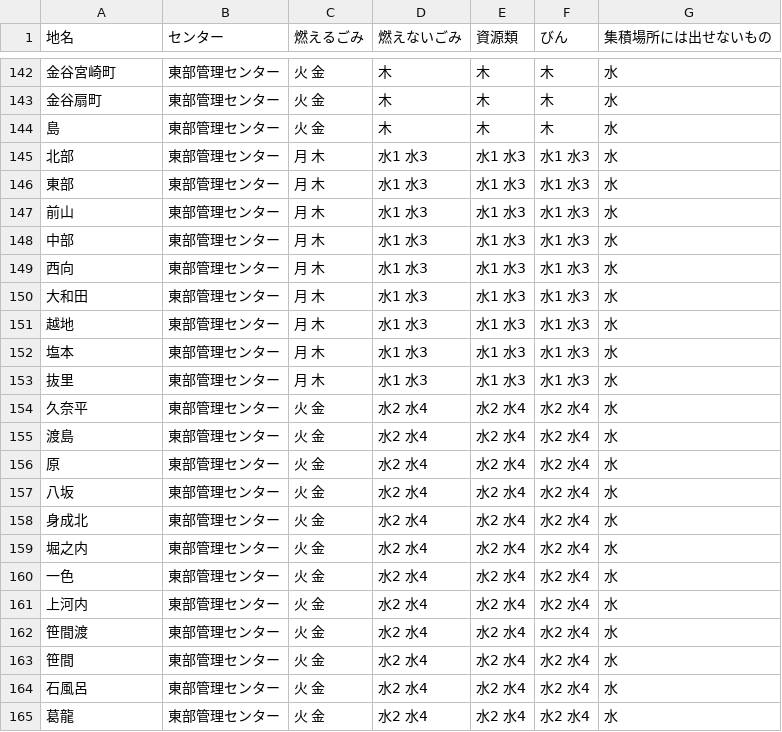
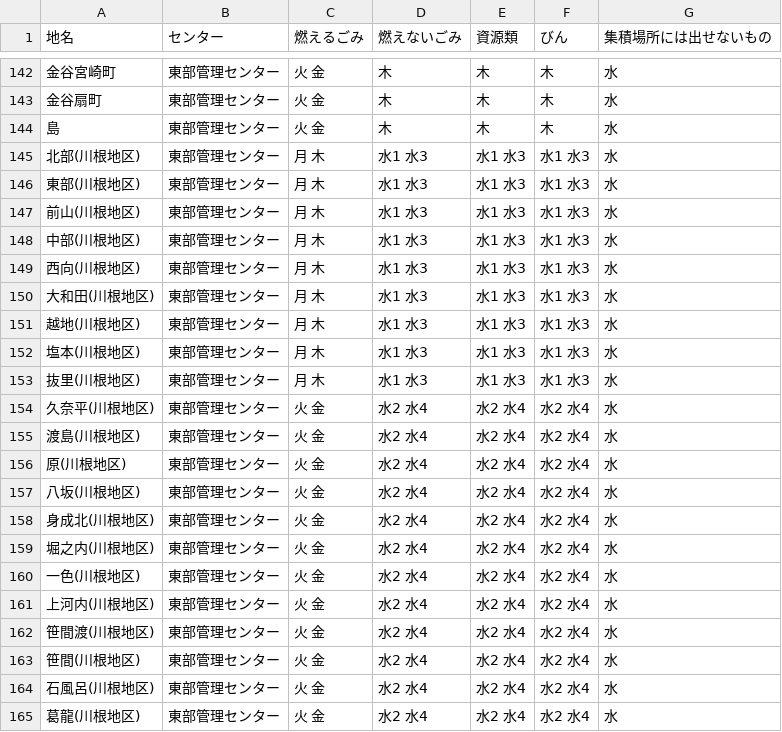
Before and after one commit to shimasho/5374, a CSV file: data/area_days.csv, drawn as a sheet; only a part is shown, gaps mark what is left out.

Commit message:
Update area_days.csv

```diff
--- a/data/area_days.csv
+++ b/data/area_days.csv
@@ -144,22 +144,22 @@
 島,東部管理センター,火 金,木,木,木,水
-北部,東部管理センター,月 木,水1 水3,水1 水3,水1 水3,水
-東部,東部管理センター,月 木,水1 水3,水1 水3,水1 水3,水
-前山,東部管理センター,月 木,水1 水3,水1 水3,水1 水3,水
-中部,東部管理センター,月 木,水1 水3,水1 水3,水1 水3,水
-西向,東部管理センター,月 木,水1 水3,水1 水3,水1 水3,水
-大和田,東部管理センター,月 木,水1 水3,水1 水3,水1 水3,水
-越地,東部管理センター,月 木,水1 水3,水1 水3,水1 水3,水
-塩本,東部管理センター,月 木,水1 水3,水1 水3,水1 水3,水
-抜里,東部管理センター,月 木,水1 水3,水1 水3,水1 水3,水
-久奈平,東部管理センター,火 金,水2 水4,水2 水4,水2 水4,水
-渡島,東部管理センター,火 金,水2 水4,水2 水4,水2 水4,水
-原,東部管理センター,火 金,水2 水4,水2 水4,水2 水4,水
-八坂,東部管理センター,火 金,水2 水4,水2 水4,水2 水4,水
-身成北,東部管理センター,火 金,水2 水4,水2 水4,水2 水4,水
-堀之内,東部管理センター,火 金,水2 水4,水2 水4,水2 水4,水
-一色,東部管理センター,火 金,水2 水4,水2 水4,水2 水4,水
-上河内,東部管理センター,火 金,水2 水4,水2 水4,水2 水4,水
-笹間渡,東部管理センター,火 金,水2 水4,水2 水4,水2 水4,水
-笹間,東部管理センター,火 金,水2 水4,水2 水4,水2 水4,水
-石風呂,東部管理センター,火 金,水2 水4,水2 水4,水2 水4,水
-葛龍,東部管理センター,火 金,水2 水4,水2 水4,水2 水4,水
+北部(川根地区),東部管理センター,月 木,水1 水3,水1 水3,水1 水3,水
+東部(川根地区),東部管理センター,月 木,水1 水3,水1 水3,水1 水3,水
+前山(川根地区),東部管理センター,月 木,水1 水3,水1 水3,水1 水3,水
+中部(川根地区),東部管理センター,月 木,水1 水3,水1 水3,水1 水3,水
+西向(川根地区),東部管理センター,月 木,水1 水3,水1 水3,水1 水3,水
+大和田(川根地区),東部管理センター,月 木,水1 水3,水1 水3,水1 水3,水
+越地(川根地区),東部管理センター,月 木,水1 水3,水1 水3,水1 水3,水
+塩本(川根地区),東部管理センター,月 木,水1 水3,水1 水3,水1 水3,水
+抜里(川根地区),東部管理センター,月 木,水1 水3,水1 水3,水1 水3,水
+久奈平(川根地区),東部管理センター,火 金,水2 水4,水2 水4,水2 水4,水
+渡島(川根地区),東部管理センター,火 金,水2 水4,水2 水4,水2 水4,水
+原(川根地区),東部管理センター,火 金,水2 水4,水2 水4,水2 水4,水
+八坂(川根地区),東部管理センター,火 金,水2 水4,水2 水4,水2 水4,水
+身成北(川根地区),東部管理センター,火 金,水2 水4,水2 水4,水2 水4,水
+堀之内(川根地区),東部管理センター,火 金,水2 水4,水2 水4,水2 水4,水
+一色(川根地区),東部管理センター,火 金,水2 水4,水2 水4,水2 水4,水
+上河内(川根地区),東部管理センター,火 金,水2 水4,水2 水4,水2 水4,水
+笹間渡(川根地区),東部管理センター,火 金,水2 水4,水2 水4,水2 水4,水
+笹間(川根地区),東部管理センター,火 金,水2 水4,水2 水4,水2 水4,水
+石風呂(川根地区),東部管理センター,火 金,水2 水4,水2 水4,水2 水4,水
+葛龍(川根地区),東部管理センター,火 金,水2 水4,水2 水4,水2 水4,水
```
